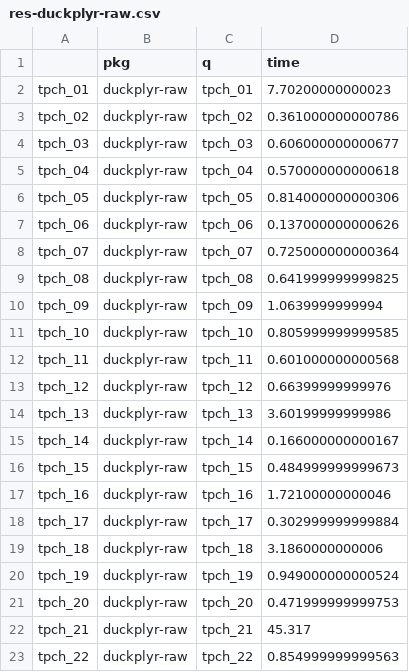
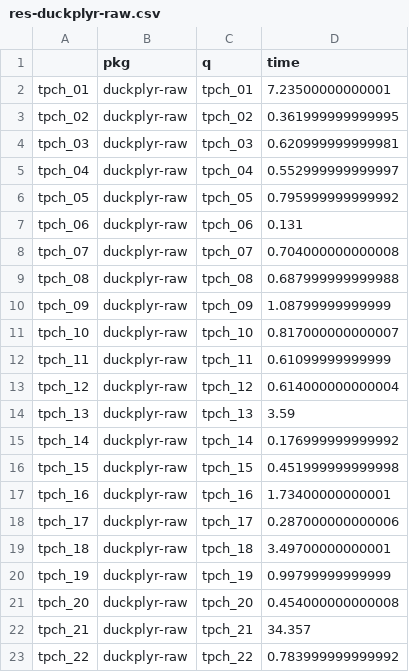
Before and after one commit to tidyverse/duckplyr, a CSV file: res-duckplyr-raw.csv, drawn as a sheet.

```diff
--- a/res-duckplyr-raw.csv
+++ b/res-duckplyr-raw.csv
@@ -1,23 +1,23 @@
 "","pkg","q","time"
-"tpch_01","duckplyr-raw","tpch_01",7.70200000000023
-"tpch_02","duckplyr-raw","tpch_02",0.361000000000786
-"tpch_03","duckplyr-raw","tpch_03",0.606000000000677
-"tpch_04","duckplyr-raw","tpch_04",0.570000000000618
-"tpch_05","duckplyr-raw","tpch_05",0.814000000000306
-"tpch_06","duckplyr-raw","tpch_06",0.137000000000626
-"tpch_07","duckplyr-raw","tpch_07",0.725000000000364
-"tpch_08","duckplyr-raw","tpch_08",0.641999999999825
-"tpch_09","duckplyr-raw","tpch_09",1.0639999999994
-"tpch_10","duckplyr-raw","tpch_10",0.805999999999585
-"tpch_11","duckplyr-raw","tpch_11",0.601000000000568
-"tpch_12","duckplyr-raw","tpch_12",0.66399999999976
-"tpch_13","duckplyr-raw","tpch_13",3.60199999999986
-"tpch_14","duckplyr-raw","tpch_14",0.166000000000167
-"tpch_15","duckplyr-raw","tpch_15",0.484999999999673
-"tpch_16","duckplyr-raw","tpch_16",1.72100000000046
-"tpch_17","duckplyr-raw","tpch_17",0.302999999999884
-"tpch_18","duckplyr-raw","tpch_18",3.1860000000006
-"tpch_19","duckplyr-raw","tpch_19",0.949000000000524
-"tpch_20","duckplyr-raw","tpch_20",0.471999999999753
-"tpch_21","duckplyr-raw","tpch_21",45.317
-"tpch_22","duckplyr-raw","tpch_22",0.854999999999563
+"tpch_01","duckplyr-raw","tpch_01",7.23500000000001
+"tpch_02","duckplyr-raw","tpch_02",0.361999999999995
+"tpch_03","duckplyr-raw","tpch_03",0.620999999999981
+"tpch_04","duckplyr-raw","tpch_04",0.552999999999997
+"tpch_05","duckplyr-raw","tpch_05",0.795999999999992
+"tpch_06","duckplyr-raw","tpch_06",0.131
+"tpch_07","duckplyr-raw","tpch_07",0.704000000000008
+"tpch_08","duckplyr-raw","tpch_08",0.687999999999988
+"tpch_09","duckplyr-raw","tpch_09",1.08799999999999
+"tpch_10","duckplyr-raw","tpch_10",0.817000000000007
+"tpch_11","duckplyr-raw","tpch_11",0.61099999999999
+"tpch_12","duckplyr-raw","tpch_12",0.614000000000004
+"tpch_13","duckplyr-raw","tpch_13",3.59
+"tpch_14","duckplyr-raw","tpch_14",0.176999999999992
+"tpch_15","duckplyr-raw","tpch_15",0.451999999999998
+"tpch_16","duckplyr-raw","tpch_16",1.73400000000001
+"tpch_17","duckplyr-raw","tpch_17",0.287000000000006
+"tpch_18","duckplyr-raw","tpch_18",3.49700000000001
+"tpch_19","duckplyr-raw","tpch_19",0.99799999999999
+"tpch_20","duckplyr-raw","tpch_20",0.454000000000008
+"tpch_21","duckplyr-raw","tpch_21",34.357
+"tpch_22","duckplyr-raw","tpch_22",0.783999999999992
```
Also changed, not shown: 1 other file.
